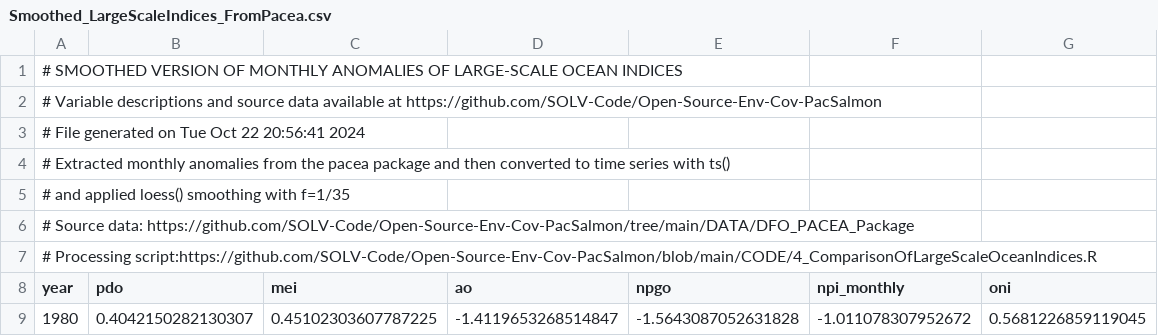
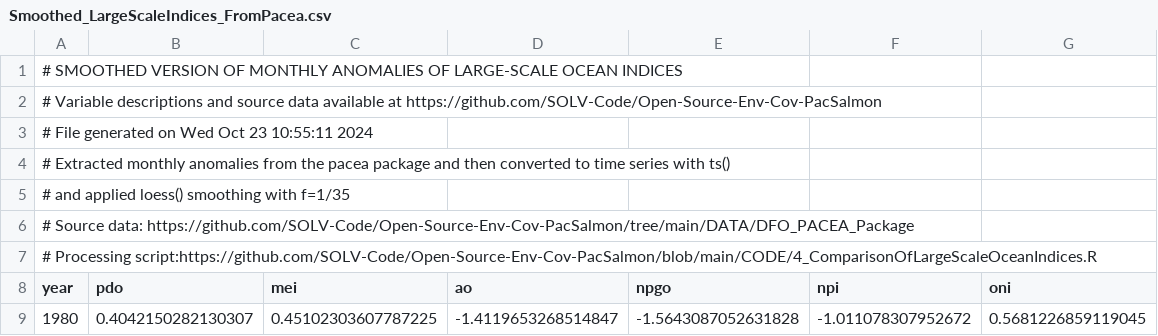
Before and after one commit to SOLV-Code/Open-Source-Env-Cov-PacSalmon, a CSV file: OUTPUT/Smoothed_LargeScaleIndices_FromPacea.csv, drawn as a sheet; only a part is shown.

Commit message:
large-scale indices comparison plots and readme

```diff
--- a/OUTPUT/Smoothed_LargeScaleIndices_FromPacea.csv
+++ b/OUTPUT/Smoothed_LargeScaleIndices_FromPacea.csv
@@ -2,3 +2,3 @@
 # Variable descriptions and source data available at https://github.com/SOLV-Code/Open-Source-Env-Cov-PacSalmon
-# File generated on Tue Oct 22 20:56:41 2024
+# File generated on Wed Oct 23 10:55:11 2024
 # Extracted monthly anomalies from the pacea package and then converted to time series with ts()
@@ -7,3 +7,3 @@
 # Processing script:https://github.com/SOLV-Code/Open-Source-Env-Cov-PacSalmon/blob/main/CODE/4_ComparisonOfLargeScaleOceanIndices.R
-year,pdo,mei,ao,npgo,npi_monthly,oni
+year,pdo,mei,ao,npgo,npi,oni
 1980,0.4042150282130307,0.45102303607787225,-1.4119653268514847,-1.5643087052631828,-1.011078307952672,0.5681226859119045
```
Also changed, not shown: 8 other files.
